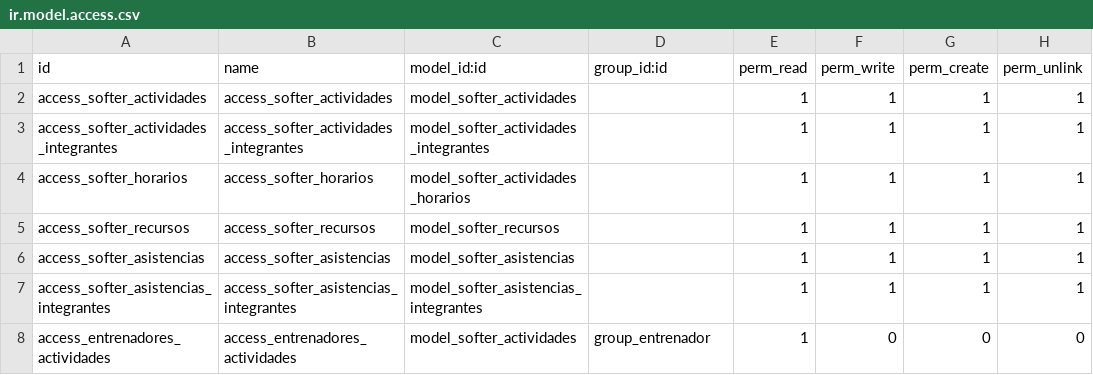
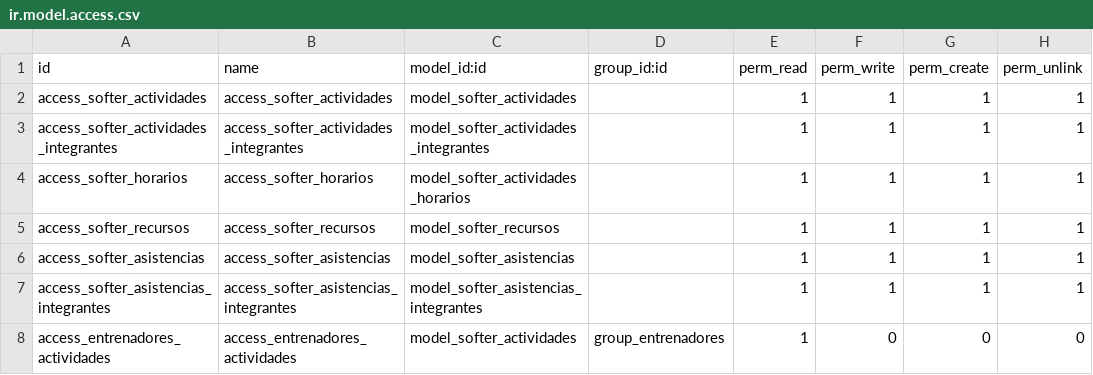
Before and after one commit to alejandrosofter/addons_odoo, a CSV file: softer_actividades/security/ir.model.access.csv, drawn as a sheet.

Commit message:
actividades

```diff
--- a/softer_actividades/security/ir.model.access.csv
+++ b/softer_actividades/security/ir.model.access.csv
@@ -7,2 +7,2 @@ access_softer_asistencias,access_softer_asistencias,model_softer_asistencias,,1,
 access_softer_asistencias_integrantes,access_softer_asistencias_integrantes,model_softer_asistencias_integrantes,,1,1,1,1
-access_entrenadores_actividades,access_entrenadores_actividades,model_softer_actividades,group_entrenador,1,0,0,0
+access_entrenadores_actividades,access_entrenadores_actividades,model_softer_actividades,group_entrenadores,1,0,0,0
```
Also changed, not shown: 7 other files.
